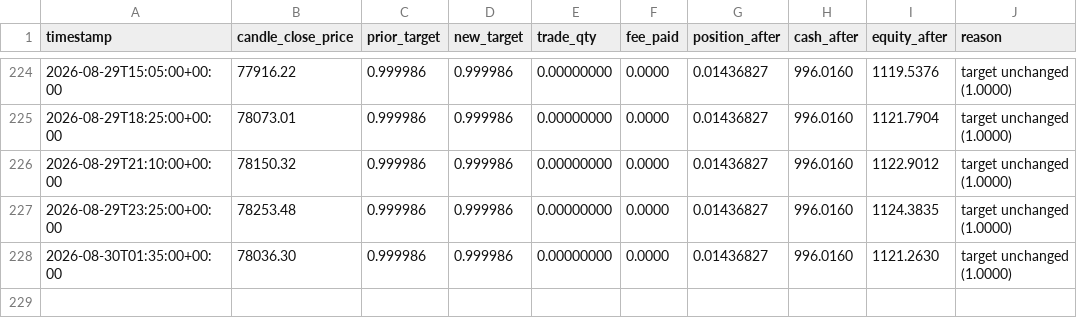
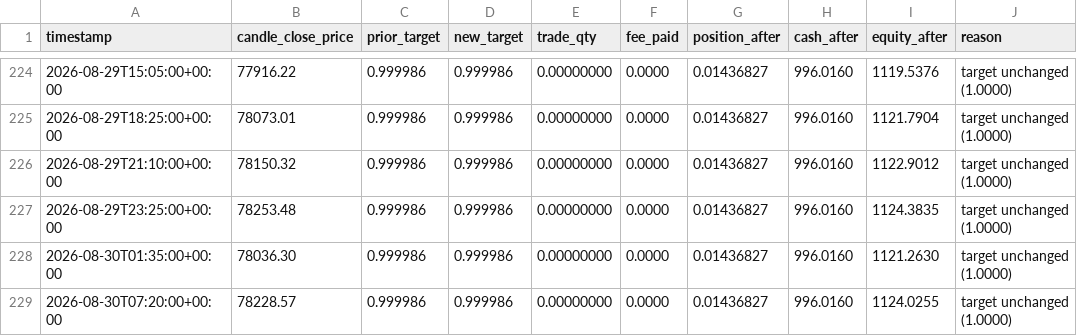
Before and after one commit to voho/tradebot, a CSV file: reports/paper_trading/buy_and_hold_bitstamp.csv, drawn as a sheet; only a part is shown, gaps mark what is left out.

```diff
--- a/reports/paper_trading/buy_and_hold_bitstamp.csv
+++ b/reports/paper_trading/buy_and_hold_bitstamp.csv
@@ -228 +228,2 @@ timestamp,candle_close_price,prior_target,new_target,trade_qty,fee_paid,position
 2026-08-30T01:35:00+00:00,78036.30,0.999986,0.999986,0.00000000,0.0000,0.01436827,996.0160,1121.2630,target unchanged (1.0000)
+2026-08-30T07:20:00+00:00,78228.57,0.999986,0.999986,0.00000000,0.0000,0.01436827,996.0160,1124.0255,target unchanged (1.0000)
```
Also changed, not shown: reports/paper_trading/kelly_regime_ev_fast_bitstamp.csv, reports/paper_trading/kelly_regime_v3_bitstamp.csv, 8 other files.
